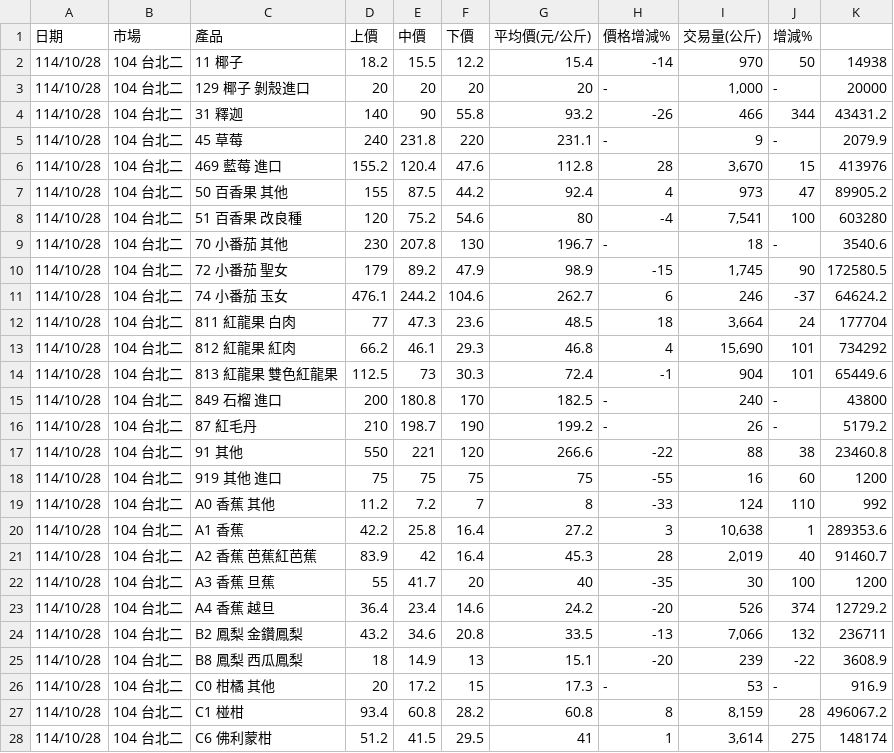
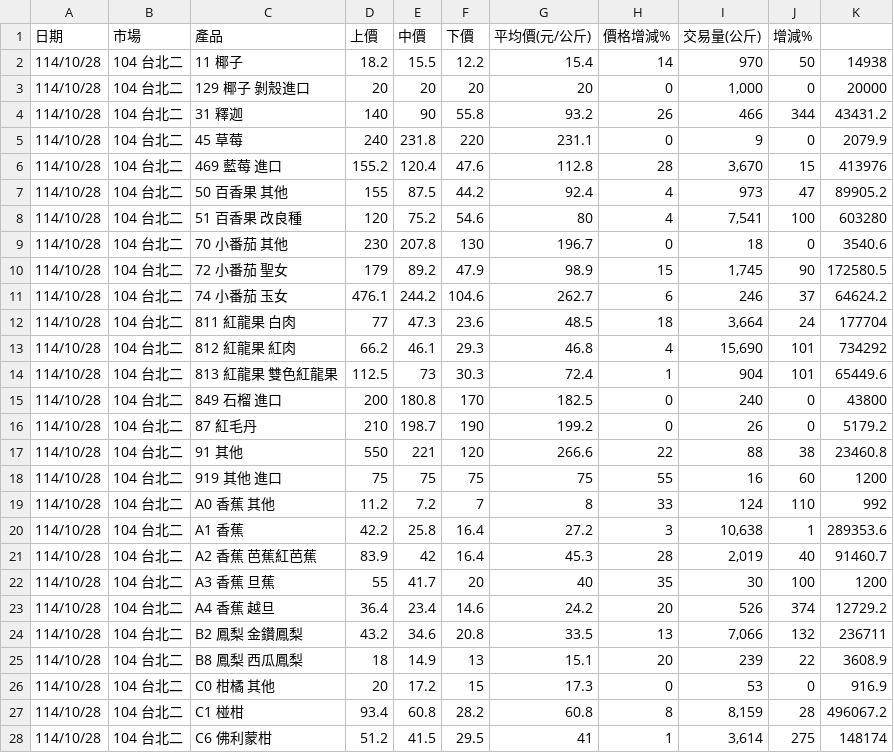
Before and after one commit to limoonouo/Haoshi-Fruits, a CSV file: 水果產品日交易行情.csv, drawn as a sheet; only a part is shown; the diff covers the shown part only.

```diff
--- a/水果產品日交易行情.csv
+++ b/水果產品日交易行情.csv
@@ -1,27 +1,27 @@
 日期,市場,產品,上價,中價,下價,平均價(元/公斤),價格增減%,交易量(公斤),增減%,
-114/10/28,104 台北二  ,11 椰子  ,18.2,15.5,12.2,15.4,-14,970,50,14938
-114/10/28,104 台北二  ,129 椰子 剝殼進口 ,20,20,20,20,  -  ,"1,000",  -  ,20000
-114/10/28,104 台北二  ,31 釋迦  ,140,90,55.8,93.2,-26,466,344,43431.2
-114/10/28,104 台北二  ,45 草莓  ,240,231.8,220,231.1,  -  ,9,  -  ,2079.9
+114/10/28,104 台北二  ,11 椰子  ,18.2,15.5,12.2,15.4,14,970,50,14938
+114/10/28,104 台北二  ,129 椰子 剝殼進口 ,20,20,20,20,0,"1,000",0,20000
+114/10/28,104 台北二  ,31 釋迦  ,140,90,55.8,93.2,26,466,344,43431.2
+114/10/28,104 台北二  ,45 草莓  ,240,231.8,220,231.1,0,9,0,2079.9
 114/10/28,104 台北二  ,469 藍莓 進口 ,155.2,120.4,47.6,112.8,28,"3,670",15,413976
 114/10/28,104 台北二  ,50 百香果 其他 ,155,87.5,44.2,92.4,4,973,47,89905.2
-114/10/28,104 台北二  ,51 百香果 改良種 ,120,75.2,54.6,80,-4,"7,541",100,603280
-114/10/28,104 台北二  ,70 小番茄 其他 ,230,207.8,130,196.7,  -  ,18,  -  ,3540.6
-114/10/28,104 台北二  ,72 小番茄 聖女 ,179,89.2,47.9,98.9,-15,"1,745",90,172580.5
-114/10/28,104 台北二  ,74 小番茄 玉女 ,476.1,244.2,104.6,262.7,6,246,-37,64624.2
+114/10/28,104 台北二  ,51 百香果 改良種 ,120,75.2,54.6,80,4,"7,541",100,603280
+114/10/28,104 台北二  ,70 小番茄 其他 ,230,207.8,130,196.7,0,18,0,3540.6
+114/10/28,104 台北二  ,72 小番茄 聖女 ,179,89.2,47.9,98.9,15,"1,745",90,172580.5
+114/10/28,104 台北二  ,74 小番茄 玉女 ,476.1,244.2,104.6,262.7,6,246,37,64624.2
 114/10/28,104 台北二  ,811 紅龍果 白肉 ,77,47.3,23.6,48.5,18,"3,664",24,177704
 114/10/28,104 台北二  ,812 紅龍果 紅肉 ,66.2,46.1,29.3,46.8,4,"15,690",101,734292
-114/10/28,104 台北二  ,813 紅龍果 雙色紅龍果 ,112.5,73,30.3,72.4,-1,904,101,65449.6
-114/10/28,104 台北二  ,849 石榴 進口 ,200,180.8,170,182.5,  -  ,240,  -  ,43800
-114/10/28,104 台北二  ,87 紅毛丹  ,210,198.7,190,199.2,  -  ,26,  -  ,5179.2
-114/10/28,104 台北二  ,91 其他  ,550,221,120,266.6,-22,88,38,23460.8
-114/10/28,104 台北二  ,919 其他 進口 ,75,75,75,75,-55,16,60,1200
-114/10/28,104 台北二  ,A0 香蕉 其他 ,11.2,7.2,7,8,-33,124,110,992
+114/10/28,104 台北二  ,813 紅龍果 雙色紅龍果 ,112.5,73,30.3,72.4,1,904,101,65449.6
+114/10/28,104 台北二  ,849 石榴 進口 ,200,180.8,170,182.5,0,240,0,43800
+114/10/28,104 台北二  ,87 紅毛丹  ,210,198.7,190,199.2,0,26,0,5179.2
+114/10/28,104 台北二  ,91 其他  ,550,221,120,266.6,22,88,38,23460.8
+114/10/28,104 台北二  ,919 其他 進口 ,75,75,75,75,55,16,60,1200
+114/10/28,104 台北二  ,A0 香蕉 其他 ,11.2,7.2,7,8,33,124,110,992
 114/10/28,104 台北二  ,A1 香蕉  ,42.2,25.8,16.4,27.2,3,"10,638",1,289353.6
 114/10/28,104 台北二  ,A2 香蕉 芭蕉紅芭蕉 ,83.9,42,16.4,45.3,28,"2,019",40,91460.7
-114/10/28,104 台北二  ,A3 香蕉 旦蕉 ,55,41.7,20,40,-35,30,100,1200
-114/10/28,104 台北二  ,A4 香蕉 越旦 ,36.4,23.4,14.6,24.2,-20,526,374,12729.2
-114/10/28,104 台北二  ,B2 鳳梨 金鑽鳳梨 ,43.2,34.6,20.8,33.5,-13,"7,066",132,236711
-114/10/28,104 台北二  ,B8 鳳梨 西瓜鳳梨 ,18,14.9,13,15.1,-20,239,-22,3608.9
-114/10/28,104 台北二  ,C0 柑橘 其他 ,20,17.2,15,17.3,  -  ,53,  -  ,916.9
+114/10/28,104 台北二  ,A3 香蕉 旦蕉 ,55,41.7,20,40,35,30,100,1200
+114/10/28,104 台北二  ,A4 香蕉 越旦 ,36.4,23.4,14.6,24.2,20,526,374,12729.2
+114/10/28,104 台北二  ,B2 鳳梨 金鑽鳳梨 ,43.2,34.6,20.8,33.5,13,"7,066",132,236711
+114/10/28,104 台北二  ,B8 鳳梨 西瓜鳳梨 ,18,14.9,13,15.1,20,239,22,3608.9
+114/10/28,104 台北二  ,C0 柑橘 其他 ,20,17.2,15,17.3,0,53,0,916.9
 114/10/28,104 台北二  ,C1 椪柑  ,93.4,60.8,28.2,60.8,8,"8,159",28,496067.2
```
Also changed, not shown: 57 edited cells elsewhere in this file, 1 other file.
